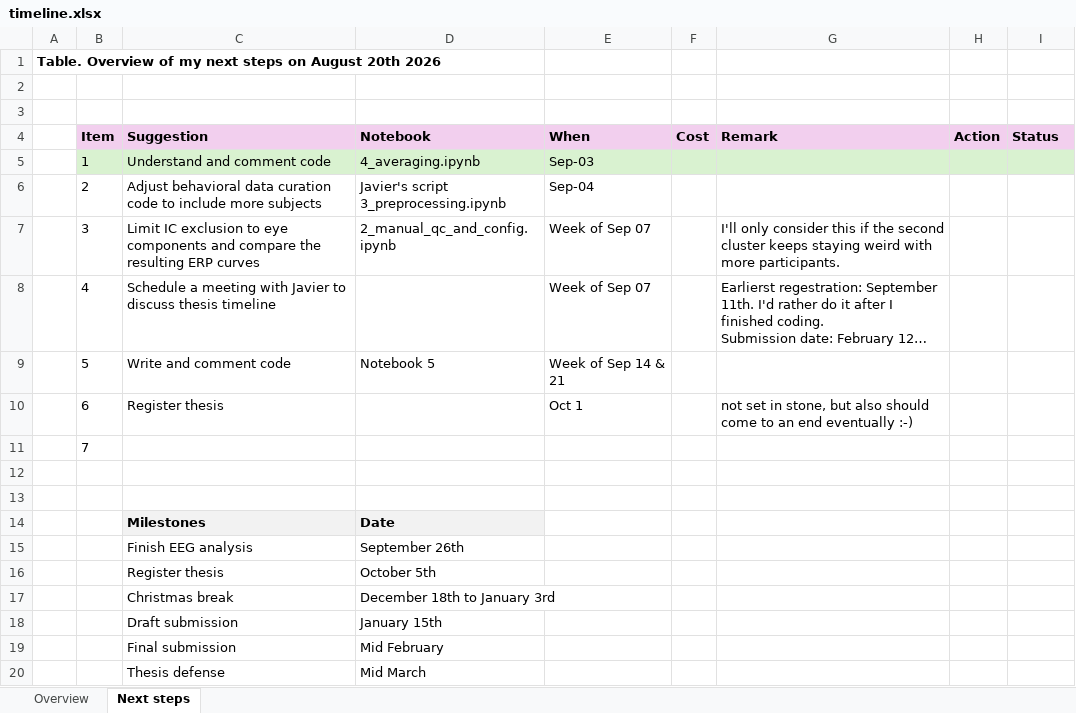
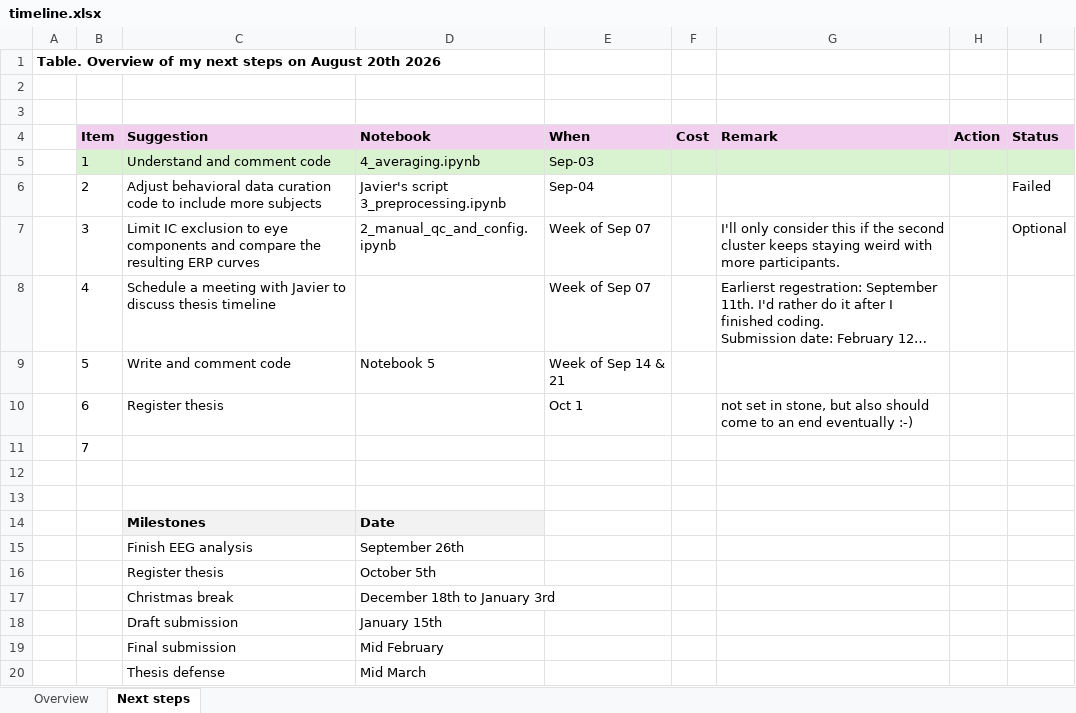
Before and after one commit to noah-mba/LOC_analysis, an Excel workbook: timeline.xlsx, sheet Next steps, drawn as a sheet; long unchanged cells end in …; values as stored, in another font and other column widths than the file's, no borders; the diff names each change by its address in the sheet, - before the commit and + after, or states it on an @@ line.

```diff
--- a/timeline.xlsx (sheet Next steps)
+++ b/timeline.xlsx (sheet Next steps)
-I6 (Status): (empty)
+I6 (Status): Failed
-I7 (Status): (empty)
+I7 (Status): Optional
```
Also changed, not shown: scripts/eeg/subjects_processing_stage.xlsx, 5 other files.
